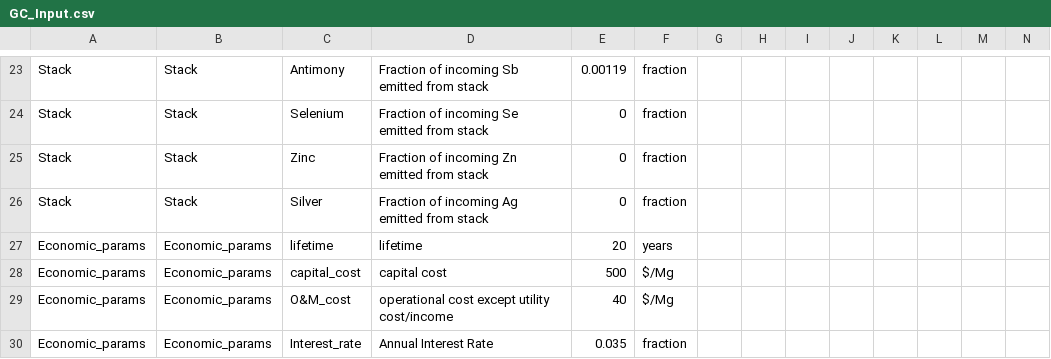
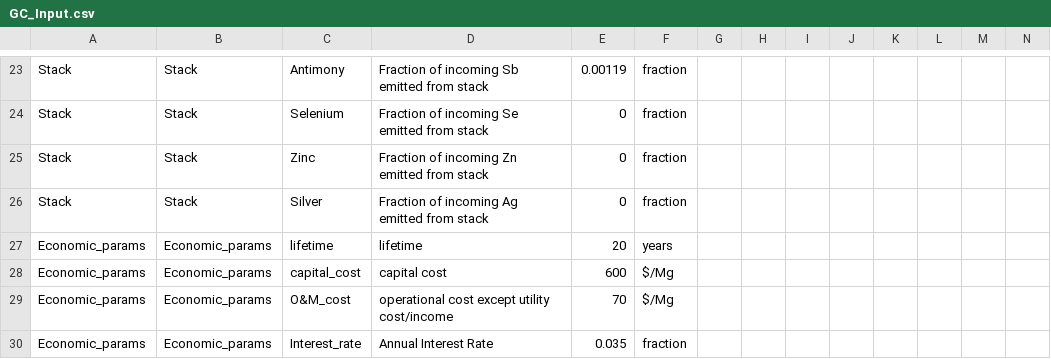
Before and after one commit to SwolfPy-Project/swolfpy-inputdata, a CSV file: swolfpy_inputdata/Data/GC_Input.csv, drawn as a sheet; only a part is shown, gaps mark what is left out.

```diff
--- a/swolfpy_inputdata/Data/GC_Input.csv
+++ b/swolfpy_inputdata/Data/GC_Input.csv
@@ -27,4 +27,4 @@ Stack,Stack,Silver,Fraction of incoming Ag emitted from stack,0,fraction,,,,,,,,
 Economic_params,Economic_params,lifetime,lifetime,20,years,,,,,,,,
-Economic_params,Economic_params,capital_cost,capital cost,500,$/Mg,,,,,,,,
-Economic_params,Economic_params,O&M_cost,operational cost except utility cost/income,40,$/Mg,,,,,,,,
+Economic_params,Economic_params,capital_cost,capital cost,600,$/Mg,,,,,,,,
+Economic_params,Economic_params,O&M_cost,operational cost except utility cost/income,70,$/Mg,,,,,,,,
 Economic_params,Economic_params, Interest_rate,Annual Interest Rate,0.035,fraction,,,,,,,,
```
Also changed, not shown: swolfpy_inputdata/Data/COM_Col_Input_MaterialDependent.csv.
